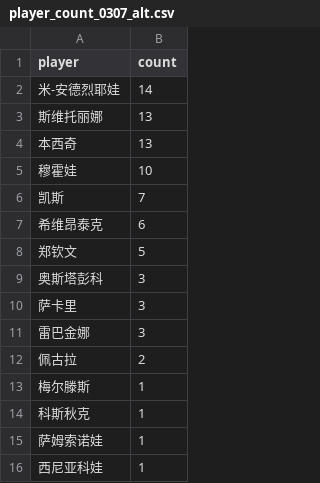
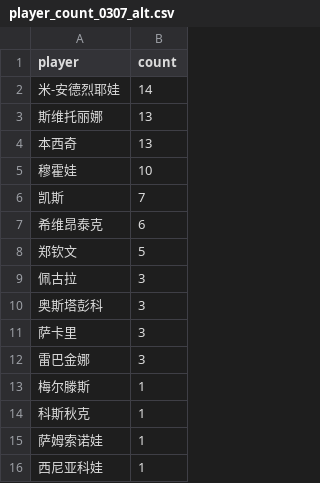
Before and after one commit to zhoushuaige7/tennispredict-report, a CSV file: docs/data/player_count_0307_alt.csv, drawn as a sheet.

```diff
--- a/docs/data/player_count_0307_alt.csv
+++ b/docs/data/player_count_0307_alt.csv
@@ -8,2 +8,3 @@
 郑钦文,5
+佩古拉,3
 奥斯塔彭科,3
@@ -11,3 +12,2 @@
 雷巴金娜,3
-佩古拉,2
 梅尔滕斯,1
```
Also changed, not shown: docs/data/ms_player_count_0307_alt.csv, docs/data/ms_player_count_0307_main.csv, 3 other files.
